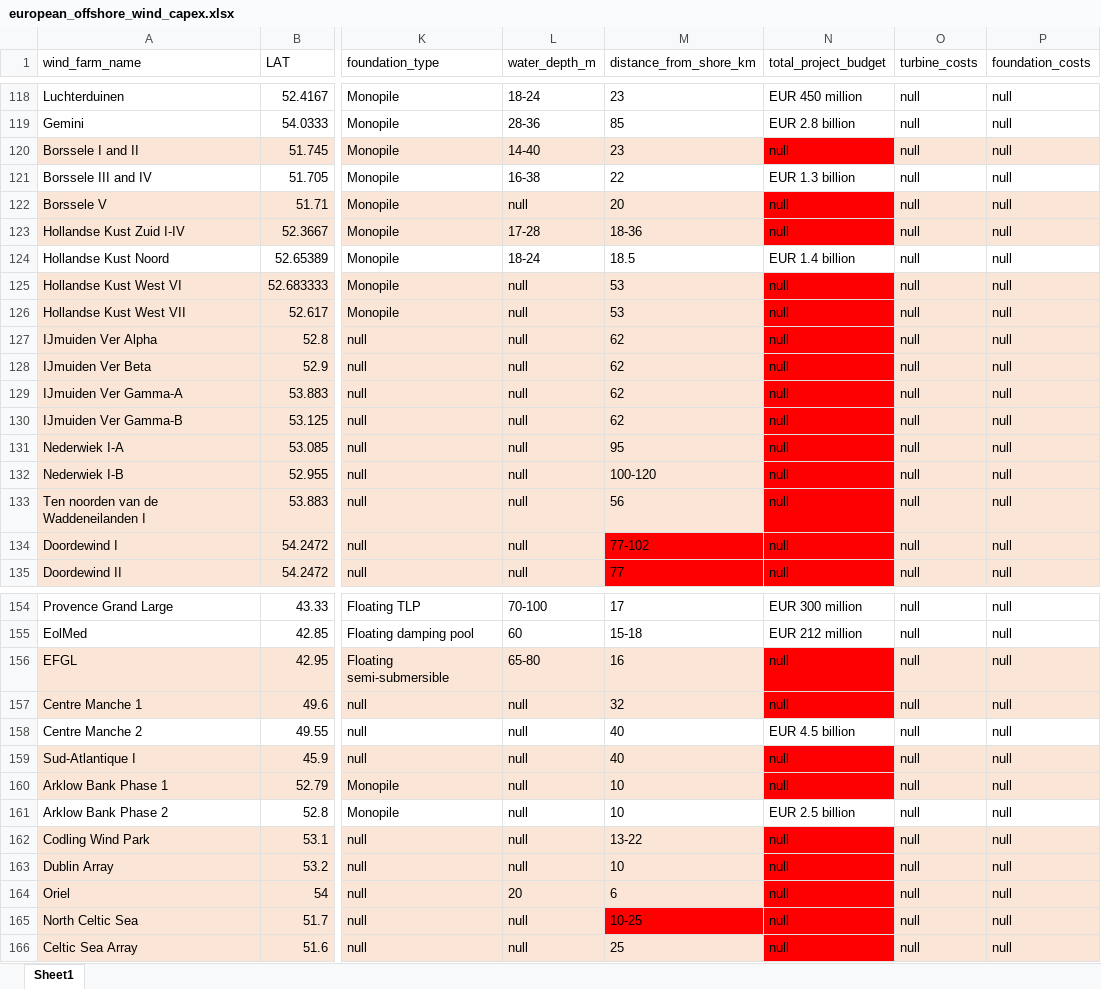
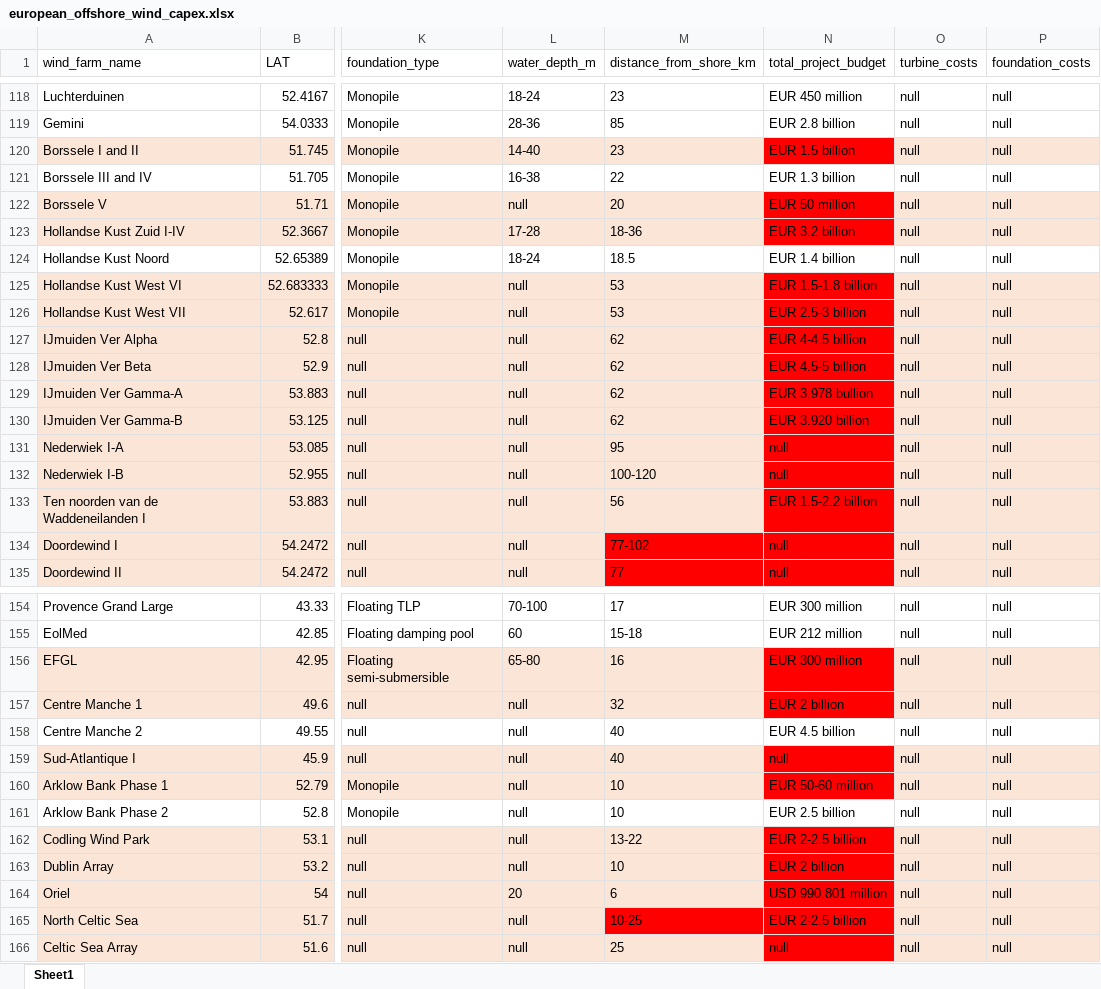
Before and after one commit to werag55/WindFarm, an Excel workbook: data/european_offshore_wind_capex.xlsx, sheet Sheet1, drawn as a sheet; only a part is shown, gaps mark what is left out; values as stored, in another font and other column widths than the file's, no borders; the diff covers the shown part only; the diff names each change by its address in the sheet, - before the commit and + after, or states it on an @@ line.

Commit message:
Fill `total_project_budget`

```diff
--- a/data/european_offshore_wind_capex.xlsx (sheet Sheet1)
+++ b/data/european_offshore_wind_capex.xlsx (sheet Sheet1)
-N120 (total_project_budget): null
+N120 (total_project_budget): EUR 1.5 billion
-N122 (total_project_budget): null
+N122 (total_project_budget): EUR 50 million
-N123 (total_project_budget): null
+N123 (total_project_budget): EUR 3.2 billion
-N125 (total_project_budget): null
+N125 (total_project_budget): EUR 1.5-1.8 billion
-N126 (total_project_budget): null
+N126 (total_project_budget): EUR 2.5-3 billion
-N127 (total_project_budget): null
+N127 (total_project_budget): EUR 4-4.5 billion
-N128 (total_project_budget): null
+N128 (total_project_budget): EUR 4.5-5 billion
-N129 (total_project_budget): null
+N129 (total_project_budget): EUR 3.978 bullion
-N130 (total_project_budget): null
+N130 (total_project_budget): EUR 3.920 billion
-N133 (total_project_budget): null
+N133 (total_project_budget): EUR 1.5-2.2 billion
-N156 (total_project_budget): null
+N156 (total_project_budget): EUR 300 million
-N157 (total_project_budget): null
+N157 (total_project_budget): EUR 2 billion
-N160 (total_project_budget): null
+N160 (total_project_budget): EUR 50-60 million
-N162 (total_project_budget): null
+N162 (total_project_budget): EUR 2-2.5 billion
-N163 (total_project_budget): null
+N163 (total_project_budget): EUR 2 billion
-N164 (total_project_budget): null
+N164 (total_project_budget): USD 990.801 million
-N165 (total_project_budget): null
+N165 (total_project_budget): EUR 2-2.5 billion
```
Also changed, not shown: 14 edited cells elsewhere in this sheet.
